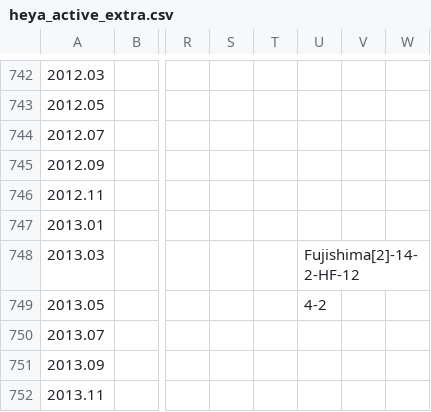
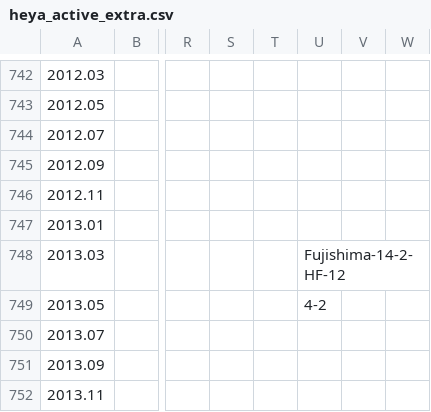
Before and after one commit to chiyotasuke/andre1670, a CSV file: heya_active_extra.csv, drawn as a sheet; only a part is shown, gaps mark what is left out; the diff covers the shown part only; the diff names each change by its address in the sheet, - before the commit and + after, or states it on an @@ line.

Commit message:
Update heya_active_extra.csv

```diff
--- a/heya_active_extra.csv
+++ b/heya_active_extra.csv
-U748: Fujishima[2]-14-2-HF-12
+U748: Fujishima-14-2-HF-12
```
Also changed, not shown: 19 edited cells elsewhere in this file.
